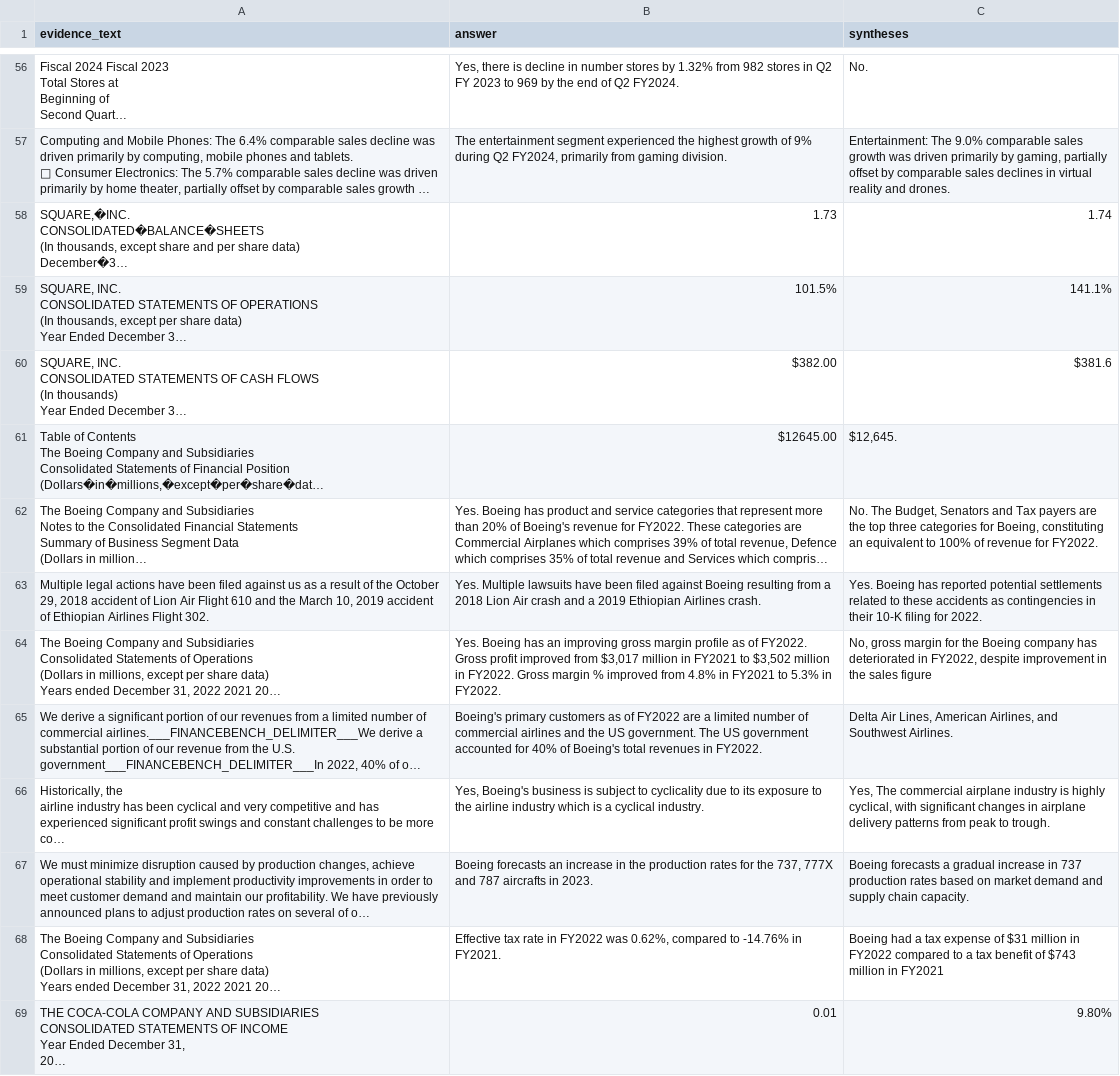
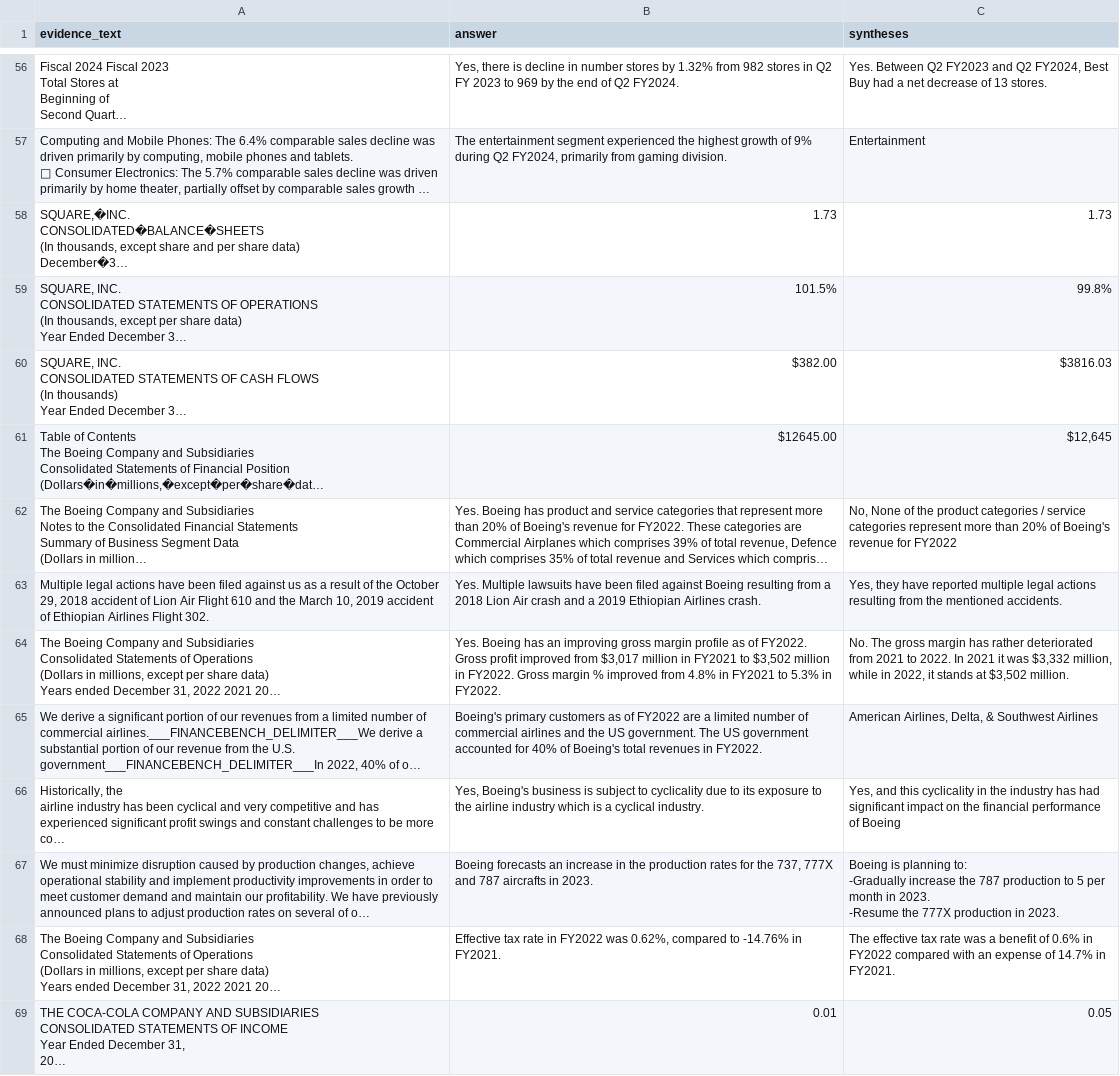
Before and after one commit to iiWhiteii/Q-A, a CSV file: syntheses_df10.csv, drawn as a sheet; only a part is shown, gaps mark what is left out; long unchanged cells end in …; ↵ is a line break in a cell; the diff covers the shown part only; the diff names each change by its address in the sheet, - before the commit and + after, or states it on an @@ line.

```diff
--- a/syntheses_df10.csv
+++ b/syntheses_df10.csv
-C56 (syntheses): No.
+C56 (syntheses): Yes. Between Q2 FY2023 and Q2 FY2024, Best Buy had a net decrease of 13 stores.
-C57 (syntheses): Entertainment: The 9.0% comparable sales growth was driven primarily by gaming, partially offset by comparable sales declines in virtual reality and drones.
+C57 (syntheses): Entertainment
-C58 (syntheses): 1.74
+C58 (syntheses): 1.73
-C59 (syntheses): 141.1%
+C59 (syntheses): 99.8%
-C60 (syntheses): $381.6
+C60 (syntheses): $3816.03
-C61 (syntheses): $12,645.
+C61 (syntheses): $12,645
-C62 (syntheses): No. The Budget, Senators and Tax payers are the top three categories for Boeing, constituting an equivalent to 100% of revenue for FY2022.
+C62 (syntheses): No, None of the product categories / service categories represent more than 20% of Boeing's revenue for FY2022
-C63 (syntheses): Yes. Boeing has reported potential settlements related to these accidents as contingencies in their 10-K filing for 2022.
+C63 (syntheses): Yes, they have reported multiple legal actions resulting from the mentioned accidents.
-C64 (syntheses): No, gross margin for the Boeing company has deteriorated in FY2022, despite improvement in the sales figure
+C64 (syntheses): No. The gross margin has rather deteriorated from 2021 to 2022. In 2021 it was $3,332 million, while in 2022, it stands at $3,502 million.
-C65 (syntheses): Delta Air Lines, American Airlines, and Southwest Airlines.
+C65 (syntheses): American Airlines, Delta, & Southwest Airlines
-C66 (syntheses): Yes, The commercial airplane industry is highly cyclical, with significant changes in airplane delivery patterns from peak to trough.
+C66 (syntheses): Yes, and this cyclicality in the industry has had significant impact on the financial performance of Boeing
-C67 (syntheses): Boeing forecasts a gradual increase in 737 production rates based on market demand and supply chain capacity.
+C67 (syntheses): Boeing is planning to: ↵ -Gradually increase the 787 production to 5 per month in 2023. ↵ -Resume the 777X production in 2023.
-C68 (syntheses): Boeing had a tax expense of $31 million in FY2022 compared to a tax benefit of $743 million in FY2021
+C68 (syntheses): The effective tax rate was a benefit of 0.6% in FY2022 compared with an expense of 14.7% in FY2021.
-C69 (syntheses): 9.80%
+C69 (syntheses): 0.05
```
Also changed, not shown: 128 edited cells elsewhere in this file, syntheses_df30.csv, syntheses_df40.csv, 8 other files.
